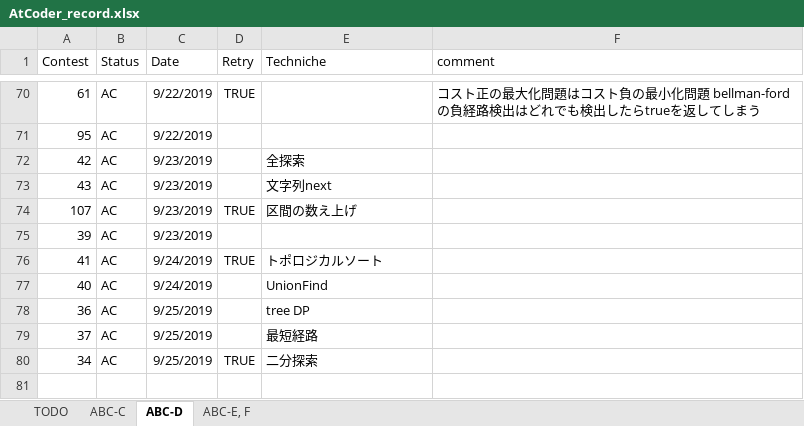
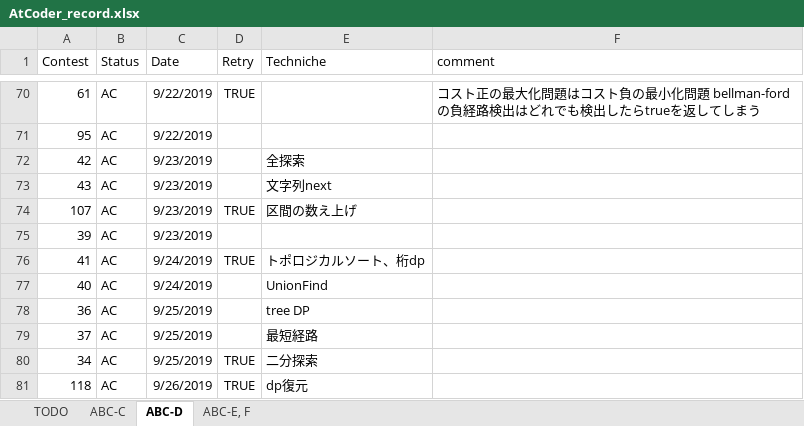
Before and after one commit to KeiShimon/AtCoder, an Excel workbook: AtCoder_record.xlsx, sheet ABC-D, drawn as a sheet; only a part is shown, gaps mark what is left out; values as stored, in another font and other column widths than the file's, no borders; conditional formats not drawn; the diff names each change by its address in the sheet, - before the commit and + after, or states it on an @@ line.

```diff
--- a/AtCoder_record.xlsx (sheet ABC-D)
+++ b/AtCoder_record.xlsx (sheet ABC-D)
-E76 (Techniche): トポロジカルソート
+E76 (Techniche): トポロジカルソート、桁dp
+row 81: 118 | AC | 9/26/2019 | TRUE | dp復元
```
Also changed, not shown: 3 other files.
